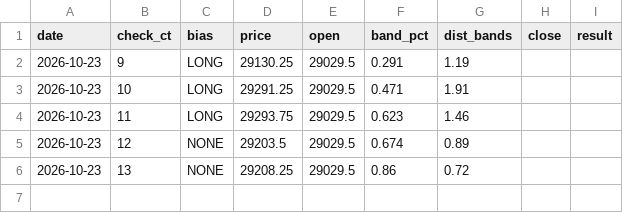
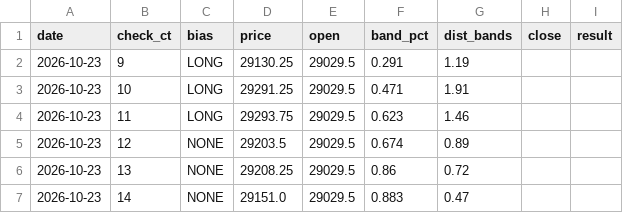
Before and after one commit to vannaflow1/nasdaq-bot, a CSV file: knowledge/bias_log.csv, drawn as a sheet.

Commit message:
state: bias

```diff
--- a/knowledge/bias_log.csv
+++ b/knowledge/bias_log.csv
@@ -6 +6,2 @@ date,check_ct,bias,price,open,band_pct,dist_bands,close,result
 2026-10-23,13,NONE,29208.25,29029.5,0.86,0.72,,
+2026-10-23,14,NONE,29151.0,29029.5,0.883,0.47,,
```
